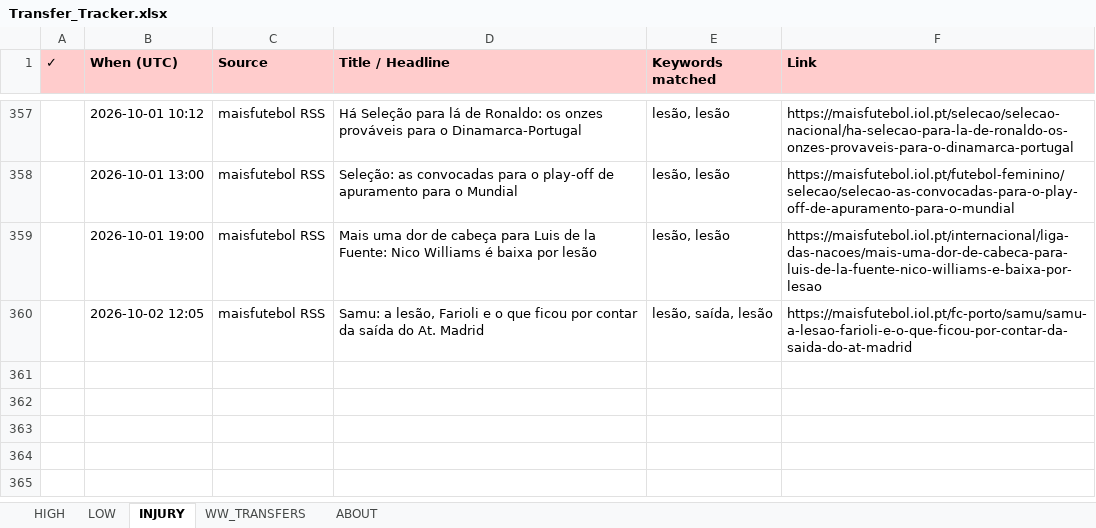
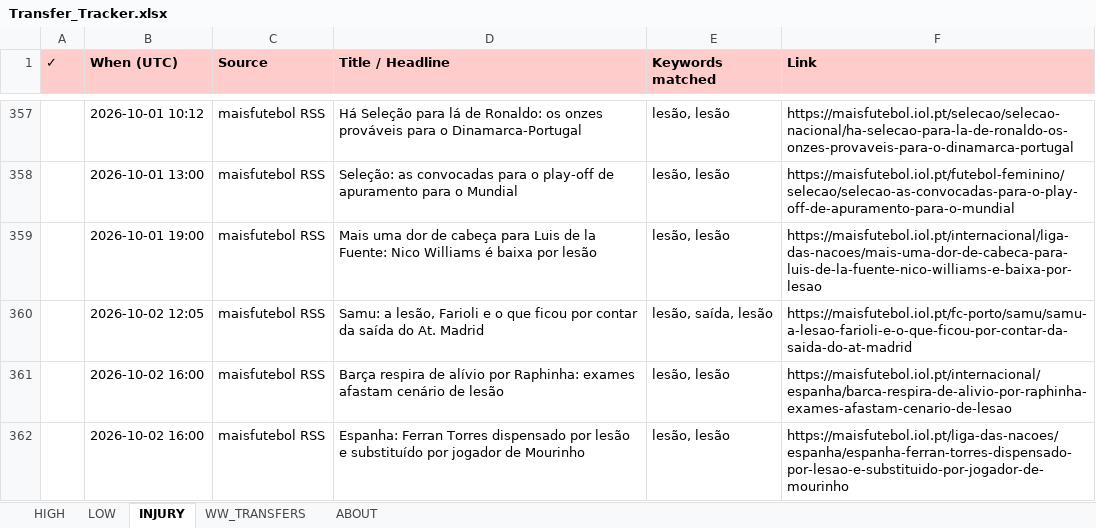
Before and after one commit to rneves2005-dotcom/fpl-dashboard, an Excel workbook: Transfer_Tracker.xlsx, sheet INJURY, drawn as a sheet; only a part is shown, gaps mark what is left out; values as stored, in another font and other column widths than the file's, no borders; the diff names each change by its address in the sheet, - before the commit and + after, or states it on an @@ line.

Commit message:
auto: transfer poll 2026-10-02 16:00 UTC · 2 new

```diff
--- a/Transfer_Tracker.xlsx (sheet INJURY)
+++ b/Transfer_Tracker.xlsx (sheet INJURY)
+row 361:  | 2026-10-02 16:00 | maisfutebol RSS | Barça respira de alívio por Raphinha: exames afastam cenário de lesão | lesão, lesão | https://maisfutebol.iol.pt/internacional/espanha/barca-respira-de-alivio-por-raphinha-exames-afastam-cenario-de-lesao
+row 362:  | 2026-10-02 16:00 | maisfutebol RSS | Espanha: Ferran Torres dispensado por lesão e substituído por jogador de Mourinho | lesão, lesão | https://maisfutebol.iol.pt/liga-das-nacoes/espanha/espanha-ferran-torres-dispensado-por-lesao-e-substituido-por-jogador-de-mourinho
```
